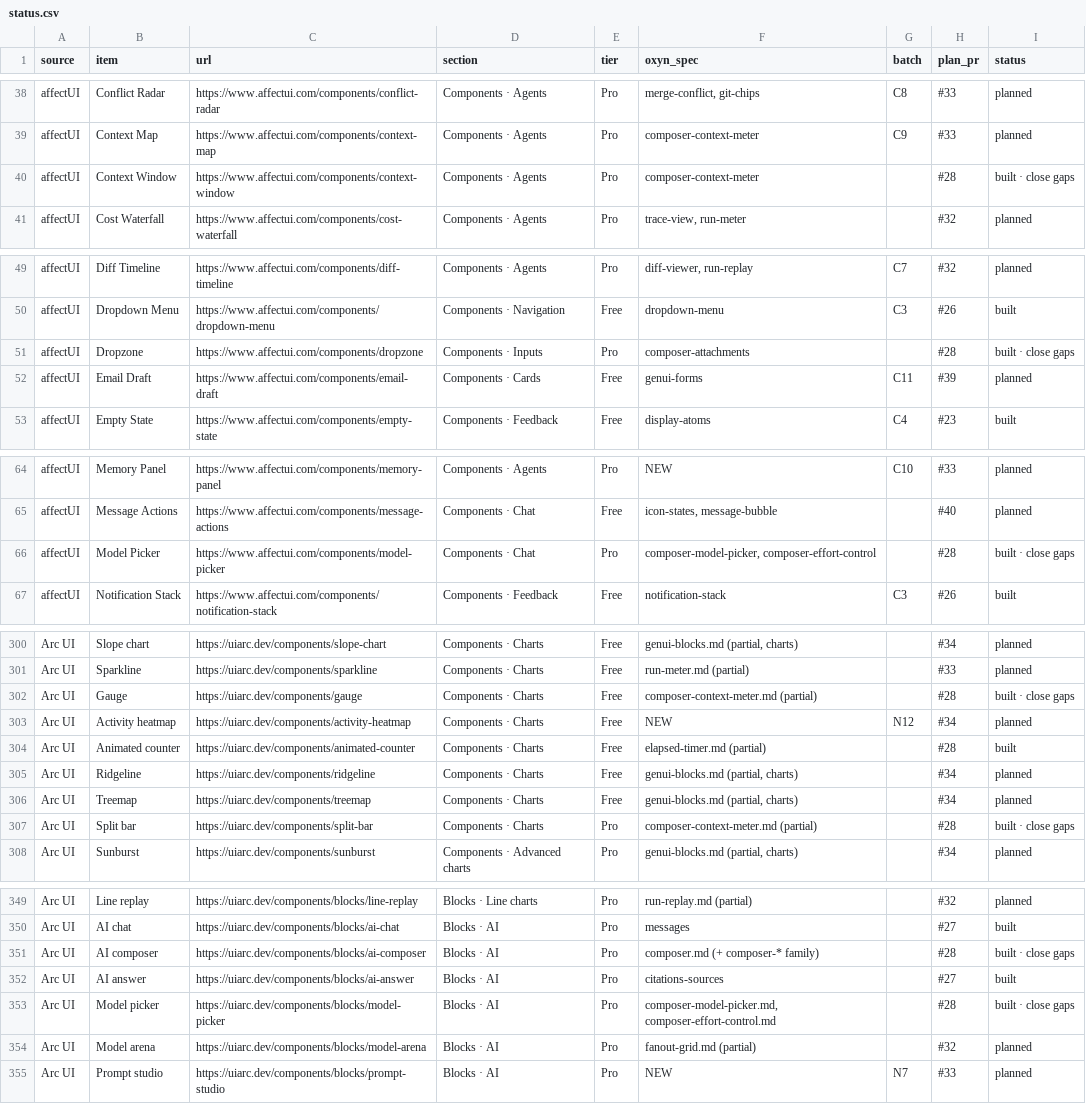
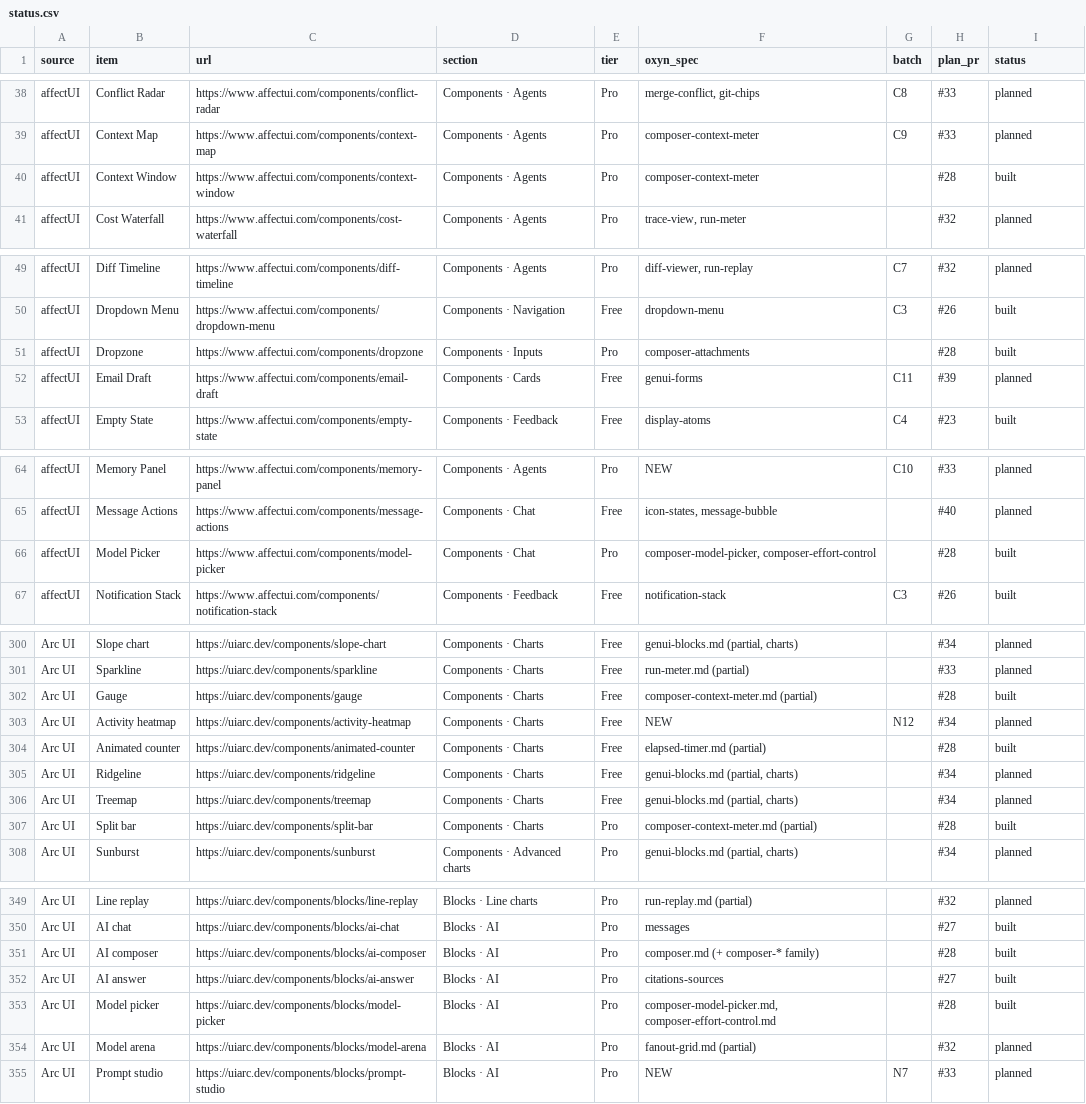
Before and after one commit to ismailqureshi72/Oxyn, a CSV file: docs/parity/status.csv, drawn as a sheet; only a part is shown, gaps mark what is left out; the diff covers the shown part only.

```diff
--- a/docs/parity/status.csv
+++ b/docs/parity/status.csv
@@ -39,3 +39,3 @@ affectUI,Conflict Radar,https://www.affectui.com/components/conflict-radar,Compo
 affectUI,Context Map,https://www.affectui.com/components/context-map,Components · Agents,Pro,composer-context-meter,C9,#33,planned
-affectUI,Context Window,https://www.affectui.com/components/context-window,Components · Agents,Pro,composer-context-meter,,#28,built · close gaps
+affectUI,Context Window,https://www.affectui.com/components/context-window,Components · Agents,Pro,composer-context-meter,,#28,built
 affectUI,Cost Waterfall,https://www.affectui.com/components/cost-waterfall,Components · Agents,Pro,"trace-view, run-meter",,#32,planned
@@ -50,3 +50,3 @@ affectUI,Diff Timeline,https://www.affectui.com/components/diff-timeline,Compone
 affectUI,Dropdown Menu,https://www.affectui.com/components/dropdown-menu,Components · Navigation,Free,dropdown-menu,C3,#26,built
-affectUI,Dropzone,https://www.affectui.com/components/dropzone,Components · Inputs,Pro,composer-attachments,,#28,built · close gaps
+affectUI,Dropzone,https://www.affectui.com/components/dropzone,Components · Inputs,Pro,composer-attachments,,#28,built
 affectUI,Email Draft,https://www.affectui.com/components/email-draft,Components · Cards,Free,genui-forms,C11,#39,planned
@@ -65,3 +65,3 @@ affectUI,Memory Panel,https://www.affectui.com/components/memory-panel,Component
 affectUI,Message Actions,https://www.affectui.com/components/message-actions,Components · Chat,Free,"icon-states, message-bubble",,#40,planned
-affectUI,Model Picker,https://www.affectui.com/components/model-picker,Components · Chat,Pro,"composer-model-picker, composer-effort-control",,#28,built · close gaps
+affectUI,Model Picker,https://www.affectui.com/components/model-picker,Components · Chat,Pro,"composer-model-picker, composer-effort-control",,#28,built
 affectUI,Notification Stack,https://www.affectui.com/components/notification-stack,Components · Feedback,Free,notification-stack,C3,#26,built
@@ -301,3 +301,3 @@ Arc UI,Slope chart,https://uiarc.dev/components/slope-chart,Components · Charts
 Arc UI,Sparkline,https://uiarc.dev/components/sparkline,Components · Charts,Free,run-meter.md (partial),,#33,planned
-Arc UI,Gauge,https://uiarc.dev/components/gauge,Components · Charts,Free,composer-context-meter.md (partial),,#28,built · close gaps
+Arc UI,Gauge,https://uiarc.dev/components/gauge,Components · Charts,Free,composer-context-meter.md (partial),,#28,built
 Arc UI,Activity heatmap,https://uiarc.dev/components/activity-heatmap,Components · Charts,Free,NEW,N12,#34,planned
@@ -306,3 +306,3 @@ Arc UI,Ridgeline,https://uiarc.dev/components/ridgeline,Components · Charts,Fre
 Arc UI,Treemap,https://uiarc.dev/components/treemap,Components · Charts,Free,"genui-blocks.md (partial, charts)",,#34,planned
-Arc UI,Split bar,https://uiarc.dev/components/split-bar,Components · Charts,Pro,composer-context-meter.md (partial),,#28,built · close gaps
+Arc UI,Split bar,https://uiarc.dev/components/split-bar,Components · Charts,Pro,composer-context-meter.md (partial),,#28,built
 Arc UI,Sunburst,https://uiarc.dev/components/sunburst,Components · Advanced charts,Pro,"genui-blocks.md (partial, charts)",,#34,planned
@@ -350,5 +350,5 @@ Arc UI,Line replay,https://uiarc.dev/components/blocks/line-replay,Blocks · Lin
 Arc UI,AI chat,https://uiarc.dev/components/blocks/ai-chat,Blocks · AI,Pro,messages,,#27,built
-Arc UI,AI composer,https://uiarc.dev/components/blocks/ai-composer,Blocks · AI,Pro,composer.md (+ composer-* family),,#28,built · close gaps
+Arc UI,AI composer,https://uiarc.dev/components/blocks/ai-composer,Blocks · AI,Pro,composer.md (+ composer-* family),,#28,built
 Arc UI,AI answer,https://uiarc.dev/components/blocks/ai-answer,Blocks · AI,Pro,citations-sources,,#27,built
-Arc UI,Model picker,https://uiarc.dev/components/blocks/model-picker,Blocks · AI,Pro,"composer-model-picker.md, composer-effort-control.md",,#28,built · close gaps
+Arc UI,Model picker,https://uiarc.dev/components/blocks/model-picker,Blocks · AI,Pro,"composer-model-picker.md, composer-effort-control.md",,#28,built
 Arc UI,Model arena,https://uiarc.dev/components/blocks/model-arena,Blocks · AI,Pro,fanout-grid.md (partial),,#32,planned
```
Also changed, not shown: 14 edited cells elsewhere in this file, 36 other files.
